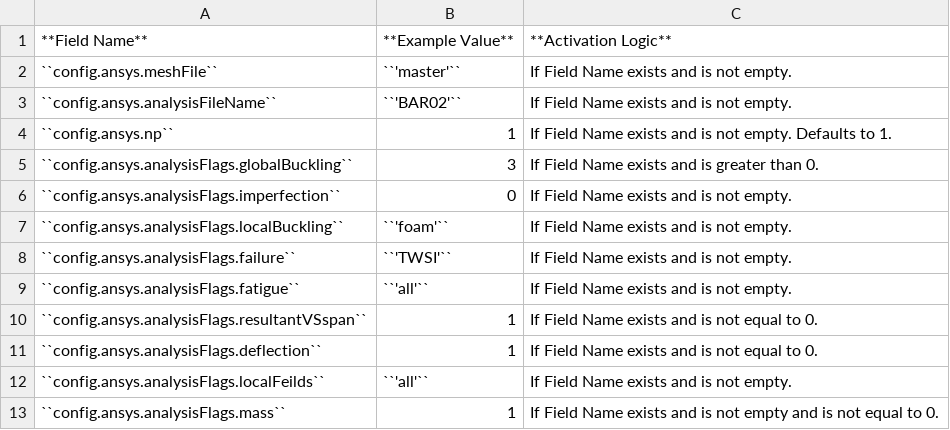
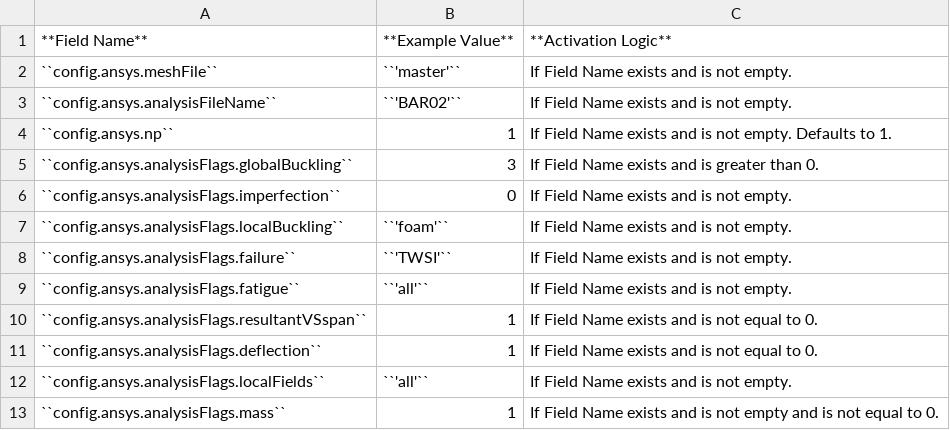
Before and after one commit to sandialabs/NuMAD, a CSV file: docs/user/configTable.csv, drawn as a sheet.

Commit message:
Edited NuMAD documentation/added ANSYS path to paths

```diff
--- a/docs/user/configTable.csv
+++ b/docs/user/configTable.csv
@@ -11,3 +11,3 @@
 ``config.ansys.analysisFlags.deflection``,1,If Field Name exists and is not equal to 0.
-``config.ansys.analysisFlags.localFeilds``,``'all'``,If Field Name exists and is not empty.
+``config.ansys.analysisFlags.localFields``,``'all'``,If Field Name exists and is not empty.
 ``config.ansys.analysisFlags.mass``,1,If Field Name exists and is not empty and is not equal to 0.
```
Also changed, not shown: 4 other files.
